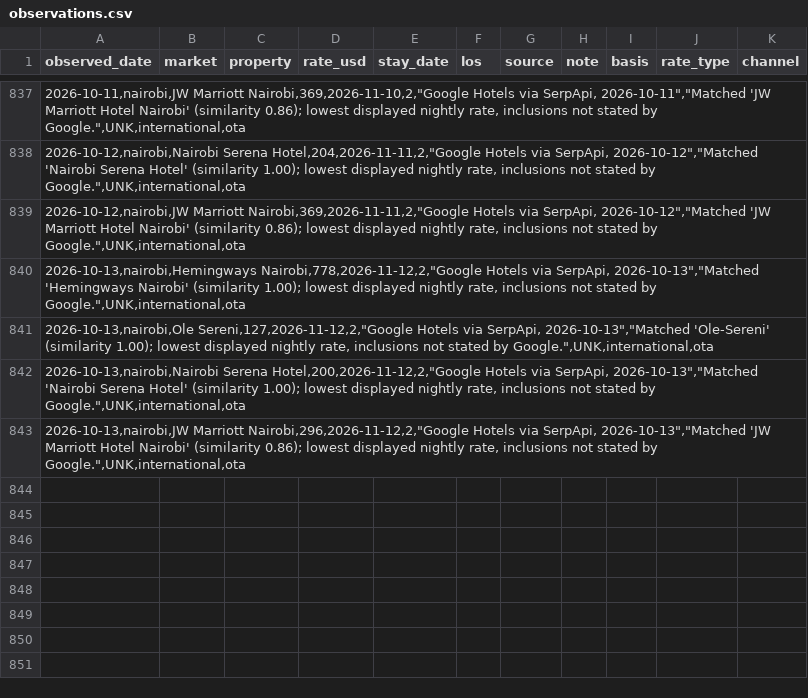
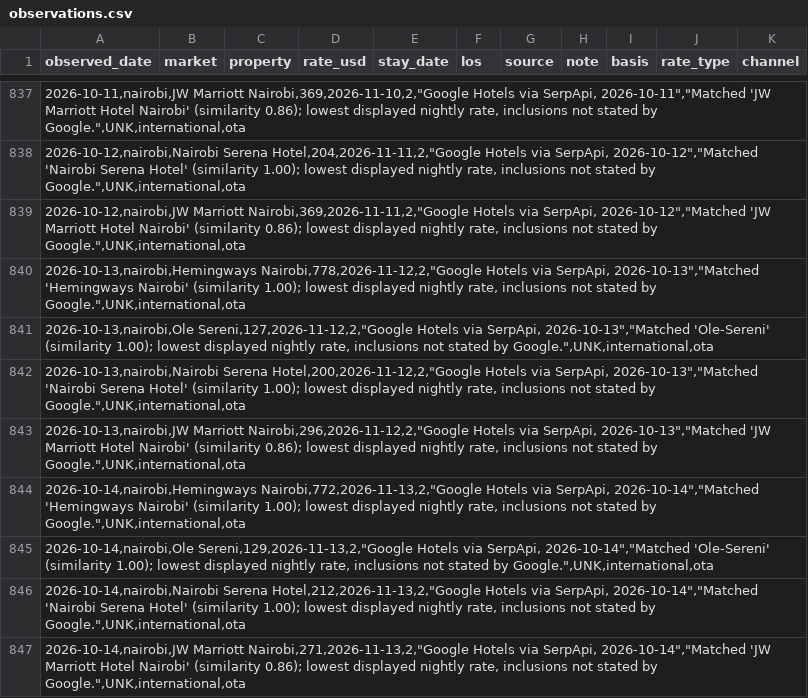
Before and after one commit to ogcollyns-creator/ea-hospitality-pulse, a CSV file: rates/observations.csv, drawn as a sheet; only a part is shown, gaps mark what is left out; the diff names each change by its address in the sheet, - before the commit and + after, or states it on an @@ line.

Commit message:
Rate & reputation pull 2026-10-14 09:54 UTC

```diff
--- a/rates/observations.csv
+++ b/rates/observations.csv
+row 844: 2026-10-14,nairobi,Hemingways Nairobi,772,2026-11-13,2,"Google Hotels via SerpApi, 2026-10-14","Matched 'Hemingways Nairobi' (similarity 1.00); lowest displayed nightly rate, inclusions not stated by Google.",UNK,international,ota
+row 845: 2026-10-14,nairobi,Ole Sereni,129,2026-11-13,2,"Google Hotels via SerpApi, 2026-10-14","Matched 'Ole-Sereni' (similarity 1.00); lowest displayed nightly rate, inclusions not stated by Google.",UNK,international,ota
+row 846: 2026-10-14,nairobi,Nairobi Serena Hotel,212,2026-11-13,2,"Google Hotels via SerpApi, 2026-10-14","Matched 'Nairobi Serena Hotel' (similarity 1.00); lowest displayed nightly rate, inclusions not stated by Google.",UNK,international,ota
+row 847: 2026-10-14,nairobi,JW Marriott Nairobi,271,2026-11-13,2,"Google Hotels via SerpApi, 2026-10-14","Matched 'JW Marriott Hotel Nairobi' (similarity 0.86); lowest displayed nightly rate, inclusions not stated by Google.",UNK,international,ota
```
Also changed, not shown: 2 other files.
